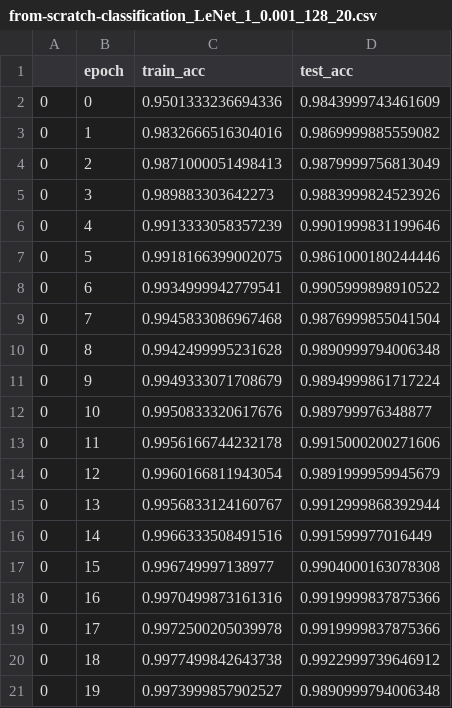
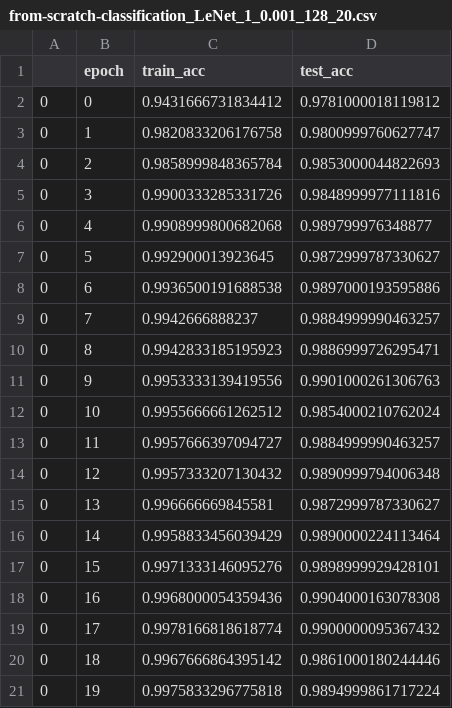
Before and after one commit to jovoni/neural_networks_phd_project, a CSV file: results/from-scratch-classification_LeNet_1_0.001_128_20.csv, drawn as a sheet.

```diff
--- a/results/from-scratch-classification_LeNet_1_0.001_128_20.csv
+++ b/results/from-scratch-classification_LeNet_1_0.001_128_20.csv
@@ -1,21 +1,21 @@
 ,epoch,train_acc,test_acc
-0,0,0.9501333236694336,0.9843999743461609
-0,1,0.9832666516304016,0.9869999885559082
-0,2,0.9871000051498413,0.9879999756813049
-0,3,0.989883303642273,0.9883999824523926
-0,4,0.9913333058357239,0.9901999831199646
-0,5,0.9918166399002075,0.9861000180244446
-0,6,0.9934999942779541,0.9905999898910522
-0,7,0.9945833086967468,0.9876999855041504
-0,8,0.9942499995231628,0.9890999794006348
-0,9,0.9949333071708679,0.9894999861717224
-0,10,0.9950833320617676,0.989799976348877
-0,11,0.9956166744232178,0.9915000200271606
-0,12,0.9960166811943054,0.9891999959945679
-0,13,0.9956833124160767,0.9912999868392944
-0,14,0.9966333508491516,0.991599977016449
-0,15,0.996749997138977,0.9904000163078308
-0,16,0.9970499873161316,0.9919999837875366
-0,17,0.9972500205039978,0.9919999837875366
-0,18,0.9977499842643738,0.9922999739646912
-0,19,0.9973999857902527,0.9890999794006348
+0,0,0.9431666731834412,0.9781000018119812
+0,1,0.9820833206176758,0.9800999760627747
+0,2,0.9858999848365784,0.9853000044822693
+0,3,0.9900333285331726,0.9848999977111816
+0,4,0.9908999800682068,0.989799976348877
+0,5,0.992900013923645,0.9872999787330627
+0,6,0.9936500191688538,0.9897000193595886
+0,7,0.9942666888237,0.9884999990463257
+0,8,0.9942833185195923,0.9886999726295471
+0,9,0.9953333139419556,0.9901000261306763
+0,10,0.9955666661262512,0.9854000210762024
+0,11,0.9957666397094727,0.9884999990463257
+0,12,0.9957333207130432,0.9890999794006348
+0,13,0.996666669845581,0.9872999787330627
+0,14,0.9958833456039429,0.9890000224113464
+0,15,0.9971333146095276,0.9898999929428101
+0,16,0.9968000054359436,0.9904000163078308
+0,17,0.9978166818618774,0.9900000095367432
+0,18,0.9967666864395142,0.9861000180244446
+0,19,0.9975833296775818,0.9894999861717224
```
Also changed, not shown: results/from-scratch-classification_LeNet_3_0.001_128_20.csv, 19 other files.
